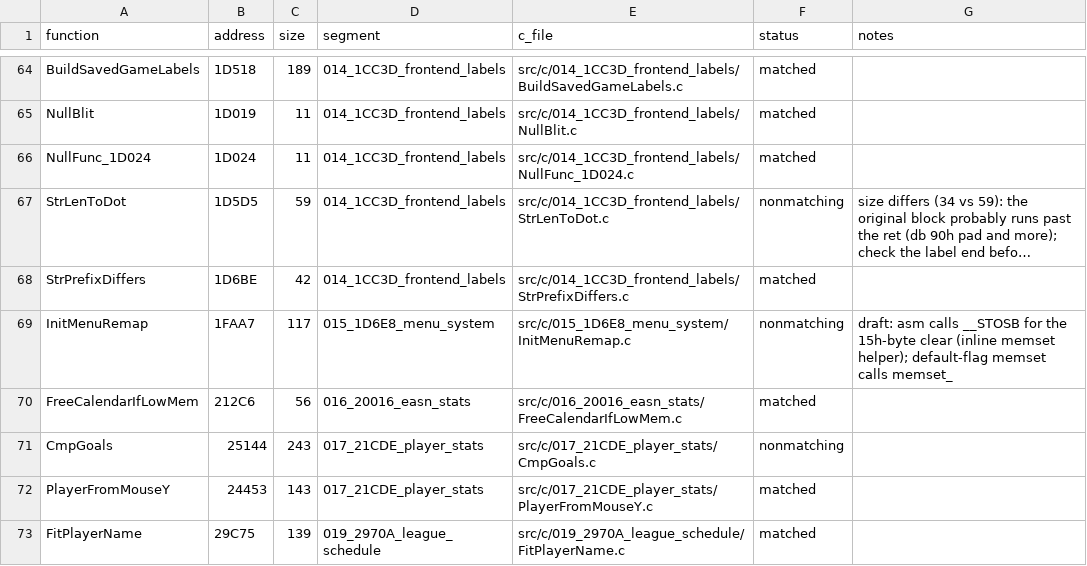
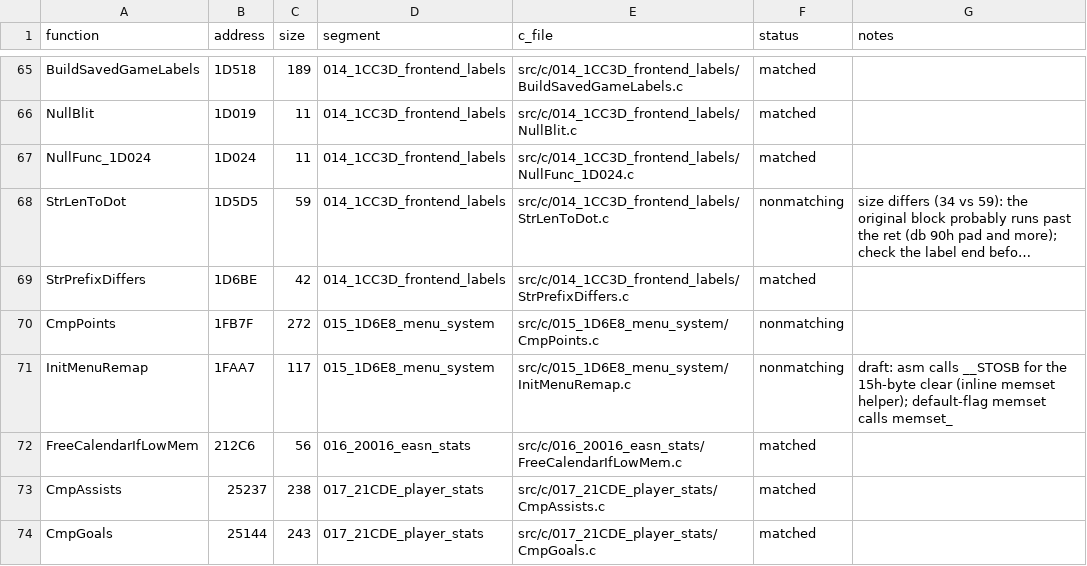
Before and after one commit to abdulahmad/NHL95PC, a CSV file: tools/c_functions.csv, drawn as a sheet; only a part is shown, gaps mark what is left out; the shorter side is filled out with more unchanged rows; long unchanged cells end in …; addresses are those after the commit; the diff covers the shown part only; the diff names each change by its address in the sheet, - before the commit and + after, or states it on an @@ line.

Commit message:
C: 11 functions of 240-292 bytes + 6 drafts (278/1082)
Matched: CmpGoals (draft fixed: statsskaterbuf is a byte pointer in vars.h), CmpAssists, CmpPlusMinus, CmpPIM,
CmpPPGoals, CmpSHGoals, InitCoachModes, SetCtlTeams, MergeSeasonRecDelta, MergeTeamRecDelta, LoadLeagueGameRef.
vars.h: statsskaterbuf (unsigned char *) and statssortkeys (int *), the types the comparators index them with.
Drafts (notes in tools/c_functions.csv): CmpPoints, CmpShootPct, ChkGoalies, SetupGame, checkagr, assepen.

```diff
--- a/tools/c_functions.csv
+++ b/tools/c_functions.csv
+row 70: CmpPoints | 1FB7F | 272 | 015_1D6E8_menu_system | src/c/015_1D6E8_menu_system/CmpPoints.c | nonmatching
+row 73: CmpAssists | 25237 | 238 | 017_21CDE_player_stats | src/c/017_21CDE_player_stats/CmpAssists.c | matched
-F74 (status): nonmatching
+F74 (status): matched
```
Also changed, not shown: 14 added rows elsewhere in this file, 26 other files.
